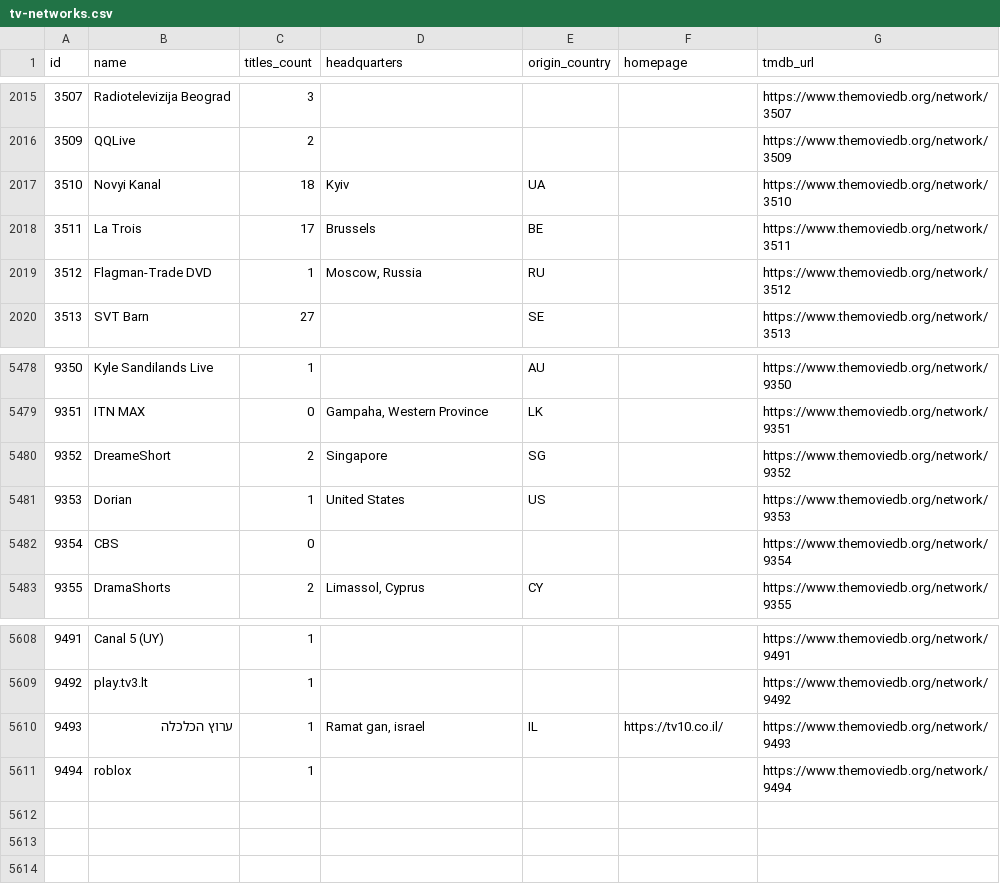
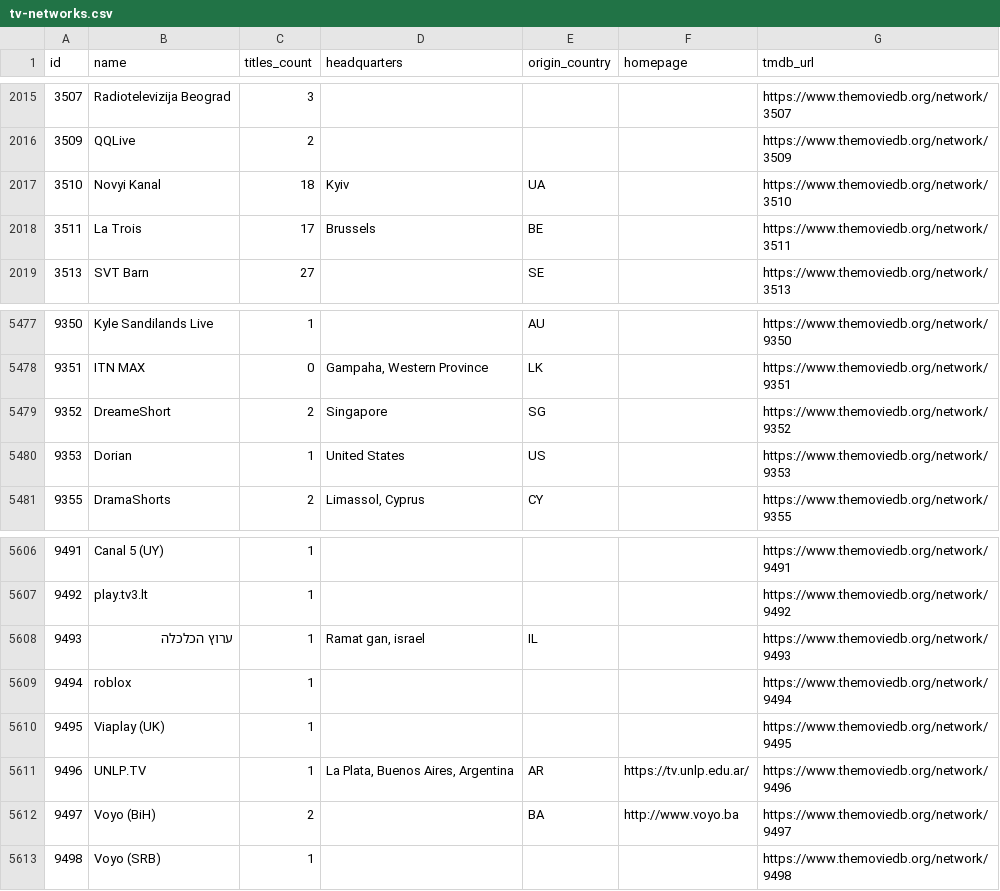
Before and after one commit to davecollections/tmdb-id-lookup, a CSV file: data/tv-networks.csv, drawn as a sheet; only a part is shown, gaps mark what is left out.

```diff
--- a/data/tv-networks.csv
+++ b/data/tv-networks.csv
@@ -2018,3 +2018,2 @@ id,name,titles_count,headquarters,origin_country,homepage,tmdb_url
 3511,La Trois,17,Brussels,BE,,https://www.themoviedb.org/network/3511
-3512,Flagman-Trade DVD,1,"Moscow, Russia",RU,,https://www.themoviedb.org/network/3512
 3513,SVT Barn,27,,SE,,https://www.themoviedb.org/network/3513
@@ -5481,3 +5480,2 @@ id,name,titles_count,headquarters,origin_country,homepage,tmdb_url
 9353,Dorian,1,United States,US,,https://www.themoviedb.org/network/9353
-9354,CBS,0,,,,https://www.themoviedb.org/network/9354
 9355,DramaShorts,2,"Limassol, Cyprus",CY,,https://www.themoviedb.org/network/9355
@@ -5609,3 +5607,7 @@ id,name,titles_count,headquarters,origin_country,homepage,tmdb_url
 9492,play.tv3.lt,1,,,,https://www.themoviedb.org/network/9492
-9493,ערוץ הכלכלה,1,"Ramat gan, israel",IL,https://tv10.co.il/,https://www.themoviedb.org/network/9493
+9493,ערוץ הכלכלה,1,"Ramat gan, israel",IL,,https://www.themoviedb.org/network/9493
 9494,roblox,1,,,,https://www.themoviedb.org/network/9494
+9495,Viaplay (UK),1,,,,https://www.themoviedb.org/network/9495
+9496,UNLP.TV,1,"La Plata, Buenos Aires, Argentina",AR,https://tv.unlp.edu.ar/,https://www.themoviedb.org/network/9496
+9497,Voyo (BiH),2,,BA,http://www.voyo.ba,https://www.themoviedb.org/network/9497
+9498,Voyo (SRB),1,,,,https://www.themoviedb.org/network/9498
```
Also changed, not shown: 3 other files.
